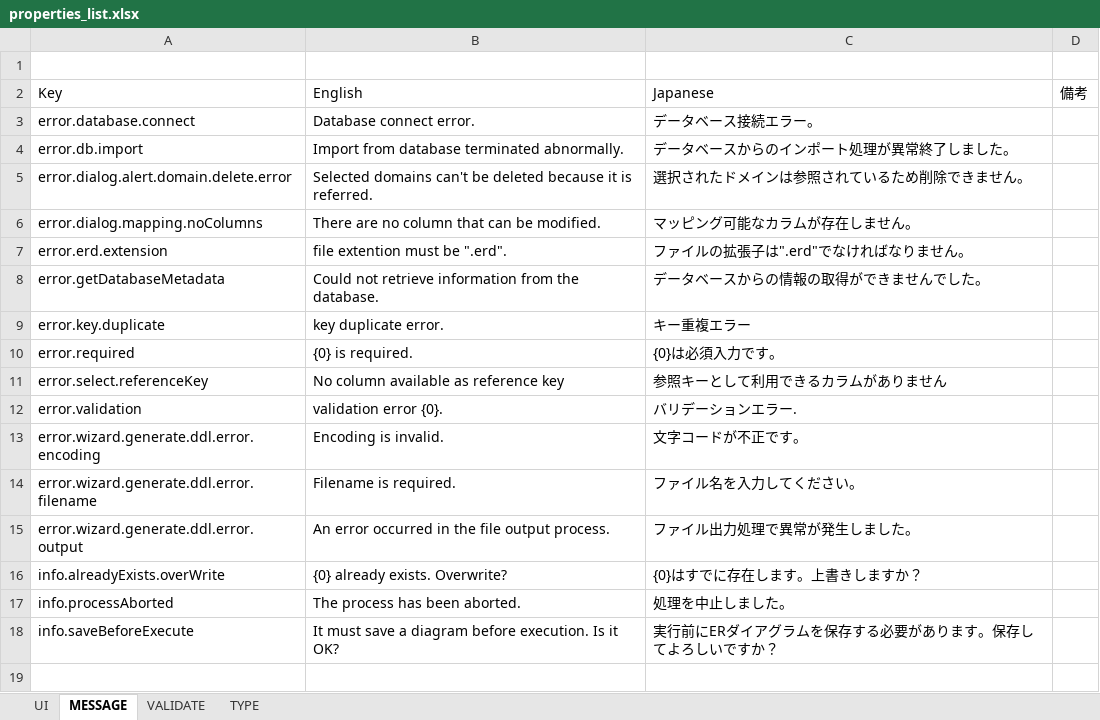
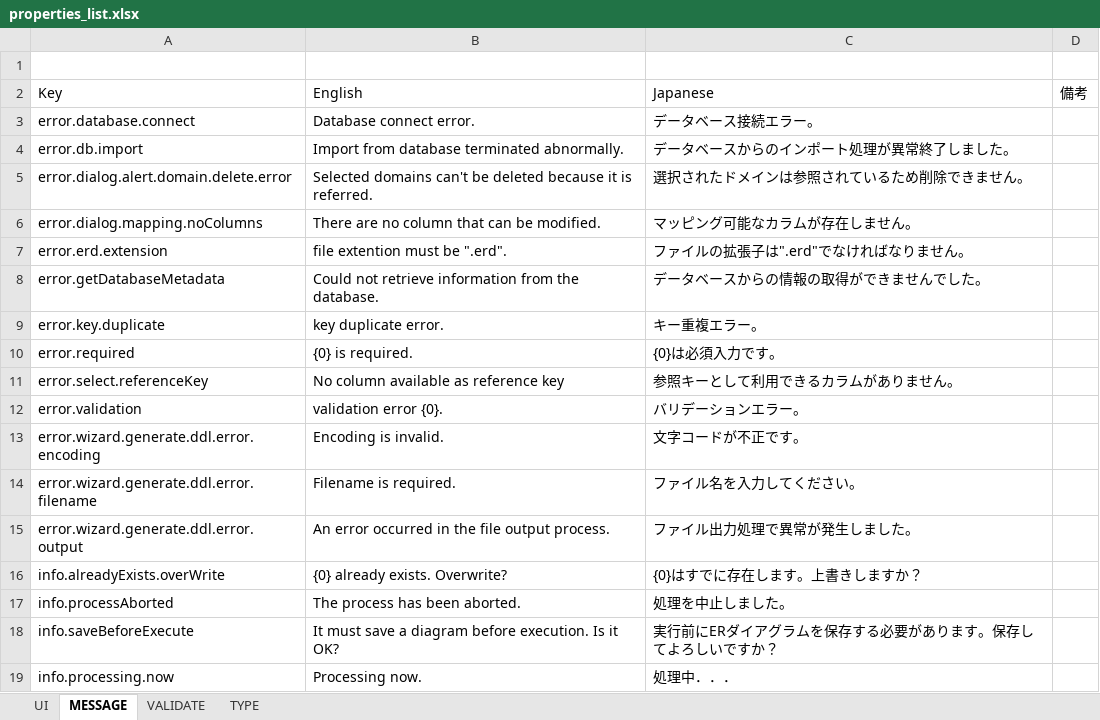
Before and after one commit to parapata/erde, an Excel workbook: gen/properties_list.xlsx, sheet MESSAGE, drawn as a sheet; values as stored, in another font and other column widths than the file's, no borders; table styles not drawn; the diff names each change by its address in the sheet, - before the commit and + after, or states it on an @@ line.

Commit message:
Add: Add column design screen.

```diff
--- a/gen/properties_list.xlsx (sheet MESSAGE)
+++ b/gen/properties_list.xlsx (sheet MESSAGE)
-C9: キー重複エラー
+C9: キー重複エラー。
-C11: 参照キーとして利用できるカラムがありません
+C11: 参照キーとして利用できるカラムがありません。
-C12: バリデーションエラー.
+C12: バリデーションエラー。
+row 19: info.processing.now | Processing now. | 処理中．．．
```
Also changed, not shown: sheet UI, 24 other files.
